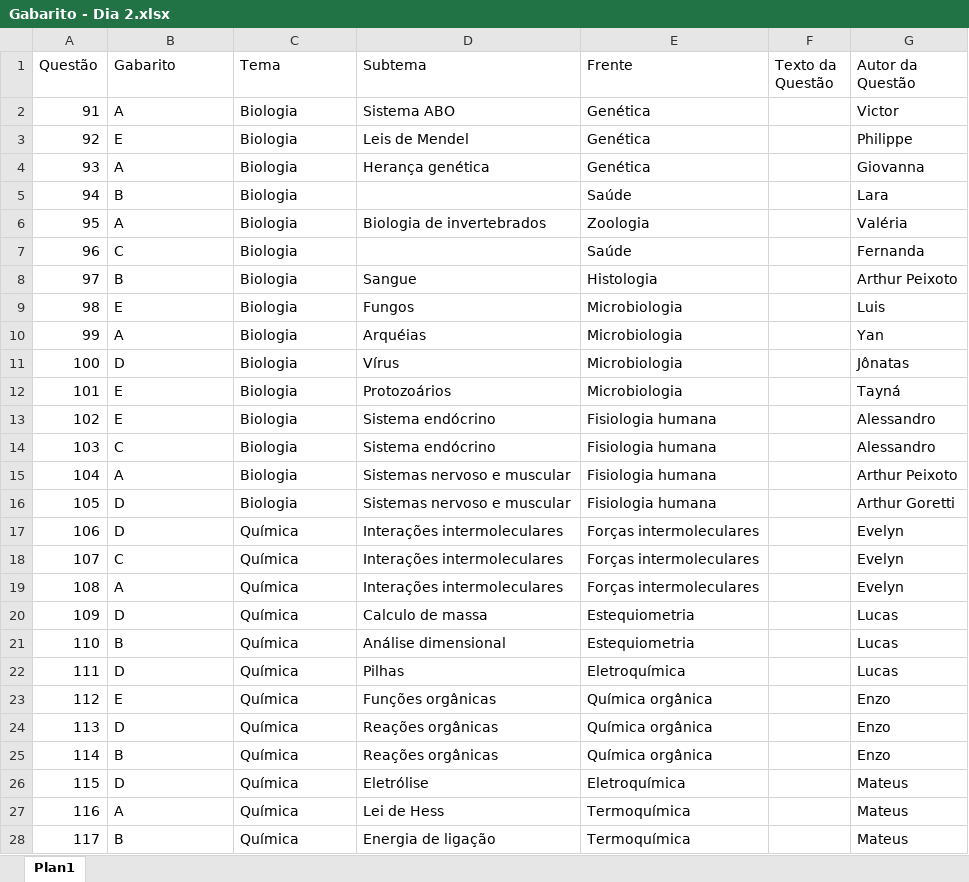
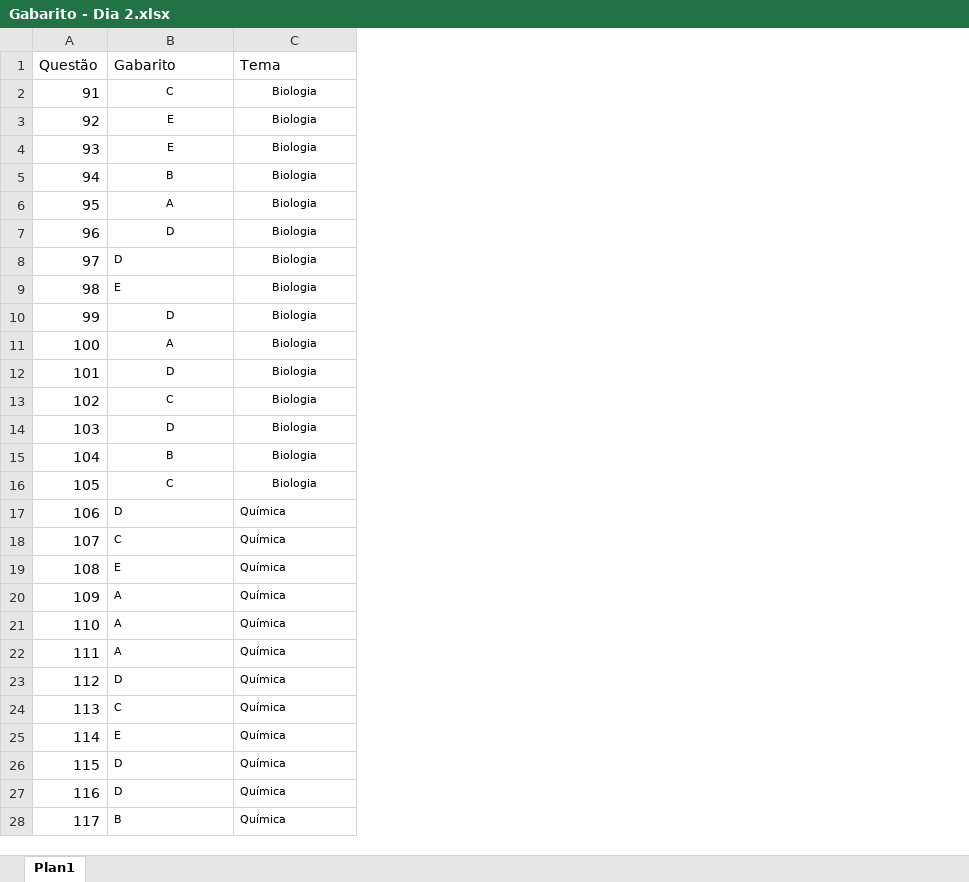
Before and after one commit to Galt-Vestibulares/Corrigir-Simulado, an Excel workbook: Gabarito - Dia 2.xlsx, sheet Plan1, drawn as a sheet; only a part is shown; values as stored, in another font and other column widths than the file's, no borders; the diff covers the shown part only; the diff names each change by its address in the sheet, - before the commit and + after, or states it on an @@ line.

```diff
--- a/Gabarito - Dia 2.xlsx (sheet Plan1)
+++ b/Gabarito - Dia 2.xlsx (sheet Plan1)
-column D (Subtema), rows 2-28: Sistema ABO | Leis de Mendel | Herança genética |  | Biologia de invertebrados |  | Sangue | Fungos | Arquéias | Vírus | Protozoários | Sistema endócrino | Sistema endócrino | Sistemas nervoso e muscular | Sistemas nervoso e muscular | Interações intermoleculares | Interações intermoleculares | Interações intermoleculares | Calculo de massa | Análise dimensional | Pilhas | Funções orgânicas | Reações orgânicas | Reações orgânicas | Eletrólise | Lei de Hess | Energia de ligação
-column E (Frente), rows 2-28: Genética | Genética | Genética | Saúde | Zoologia | Saúde | Histologia | Microbiologia | Microbiologia | Microbiologia | Microbiologia | Fisiologia humana | Fisiologia humana | Fisiologia humana | Fisiologia humana | Forças intermoleculares | Forças intermoleculares | Forças intermoleculares | Estequiometria | Estequiometria | Eletroquímica | Química orgânica | Química orgânica | Química orgânica | Eletroquímica | Termoquímica | Termoquímica
-column F (Texto da Questão), empty
-column G (Autor da Questão), rows 2-28: Victor | Philippe | Giovanna | Lara | Valéria | Fernanda | Arthur Peixoto | Luis | Yan | Jônatas | Tayná | Alessandro | Alessandro | Arthur Peixoto | Arthur Goretti | Evelyn | Evelyn | Evelyn | Lucas | Lucas | Lucas | Enzo | Enzo | Enzo | Mateus | Mateus | Mateus
-B2 (Gabarito): A
+B2 (Gabarito): C
@@ B2:C28 text size: smaller @@
-B2:C7 alignment: left
+B2:C7 alignment: center
-B4 (Gabarito): A
+B4 (Gabarito): E
-B7 (Gabarito): C
+B7 (Gabarito): D
-B8 (Gabarito): B
+B8 (Gabarito): D
-C8:C9 alignment: left
+C8:C9 alignment: center
-B10 (Gabarito): A
+B10 (Gabarito): D
-B10:C16 alignment: left
+B10:C16 alignment: center
-B11 (Gabarito): D
+B11 (Gabarito): A
-B12 (Gabarito): E
+B12 (Gabarito): D
-B13 (Gabarito): E
+B13 (Gabarito): C
-B14 (Gabarito): C
+B14 (Gabarito): D
-B15 (Gabarito): A
+B15 (Gabarito): B
-B16 (Gabarito): D
+B16 (Gabarito): C
-B19 (Gabarito): A
+B19 (Gabarito): E
-B20 (Gabarito): D
+B20 (Gabarito): A
-B21 (Gabarito): B
+B21 (Gabarito): A
-B22 (Gabarito): D
+B22 (Gabarito): A
-B23 (Gabarito): E
+B23 (Gabarito): D
-B24 (Gabarito): D
+B24 (Gabarito): C
-B25 (Gabarito): B
+B25 (Gabarito): E
-B27 (Gabarito): A
+B27 (Gabarito): D
```
Also changed, not shown: 53 edited cells and cell formats elsewhere in this sheet, Dia 1.xlsx, Dia 2.xlsx, 11 other files.
